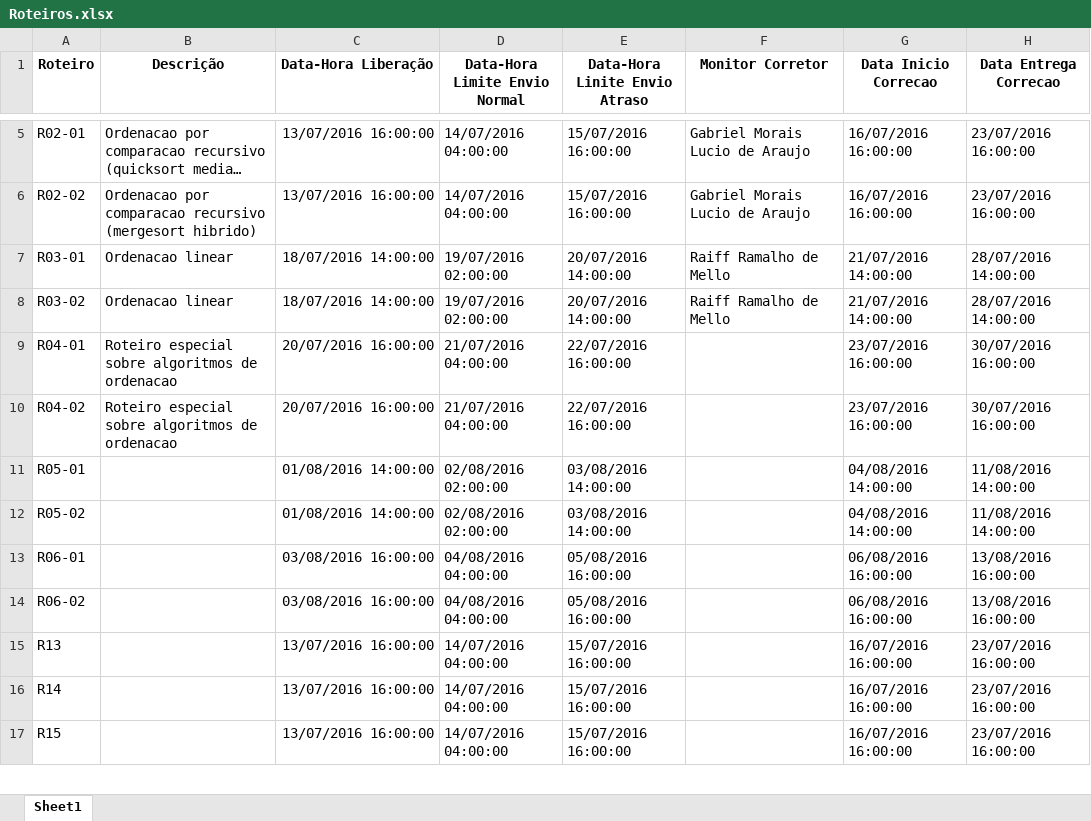
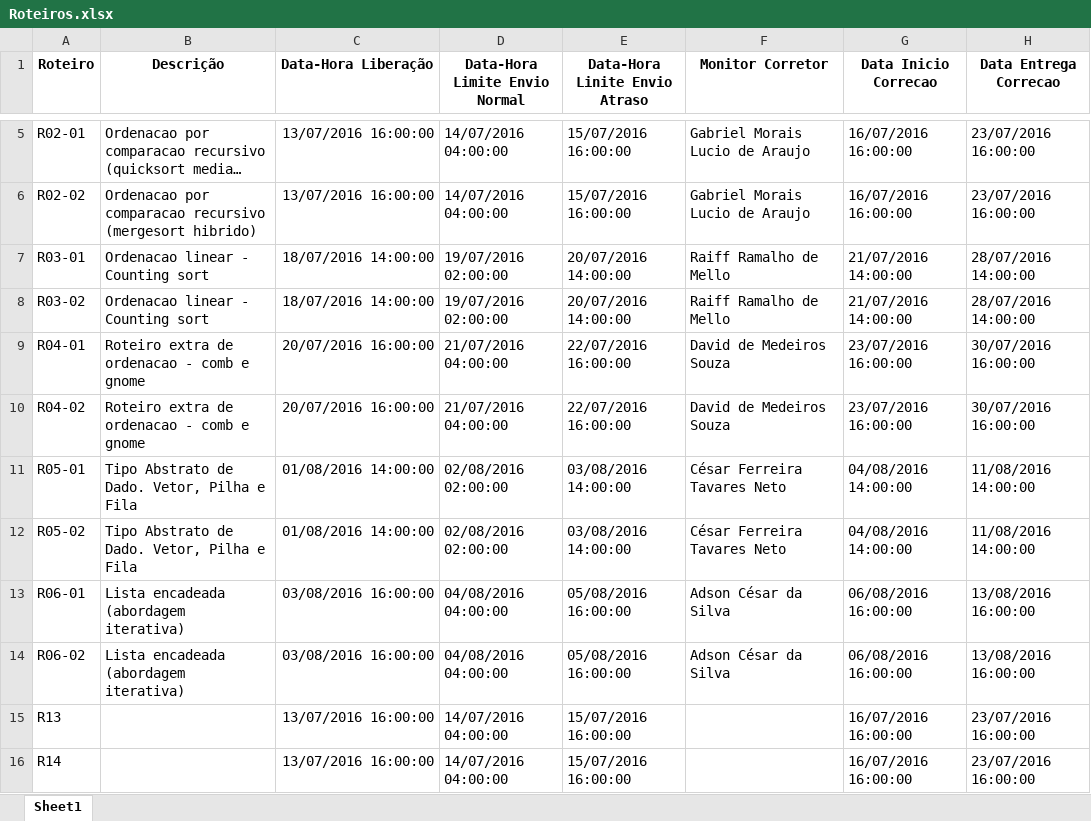
Before and after one commit to adalbertocajueiro/leda-tools, an Excel workbook: leda-submission-server/conf/Roteiros.xlsx, sheet Sheet1, drawn as a sheet; only a part is shown, gaps mark what is left out; the shorter side is filled out with more unchanged rows; long unchanged cells end in …; values as stored, in another font and other column widths than the file's, no borders; charts and pictures not drawn; the diff names each change by its address in the sheet, - before the commit and + after, or states it on an @@ line.

Commit message:
Atualizazao de Roteiros.xlsx e melhoria na formatacao da data do submission server.

```diff
--- a/leda-submission-server/conf/Roteiros.xlsx (sheet Sheet1)
+++ b/leda-submission-server/conf/Roteiros.xlsx (sheet Sheet1)
-B7:B8 (Descrição): Ordenacao linear
+B7:B8 (Descrição): Ordenacao linear - Counting sort
-B9:B10 (Descrição): Roteiro especial sobre algoritmos de ordenacao
+B9:B10 (Descrição): Roteiro extra de ordenacao - comb e gnome
-F9:F10 (Monitor Corretor): (empty)
+F9:F10 (Monitor Corretor): David de Medeiros Souza
-B11:B12 (Descrição): (empty)
+B11:B12 (Descrição): Tipo Abstrato de Dado. Vetor, Pilha e Fila
-F11:F12 (Monitor Corretor): (empty)
+F11:F12 (Monitor Corretor): César Ferreira Tavares Neto
-B13:B14 (Descrição): (empty)
+B13:B14 (Descrição): Lista encadeada (abordagem iterativa)
-F13:F14 (Monitor Corretor): (empty)
+F13:F14 (Monitor Corretor): Adson César da Silva
```
Also changed, not shown: 1 other file.
